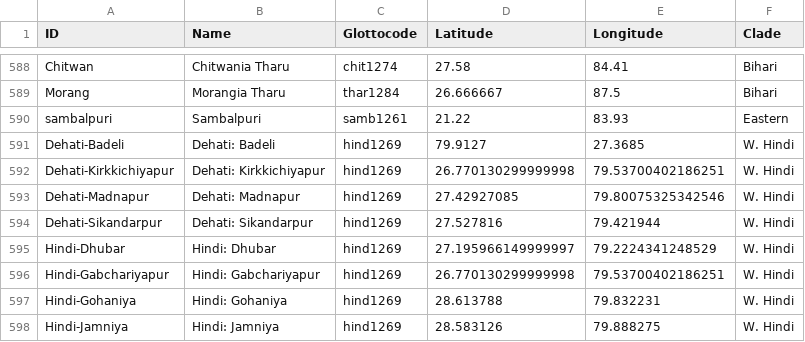
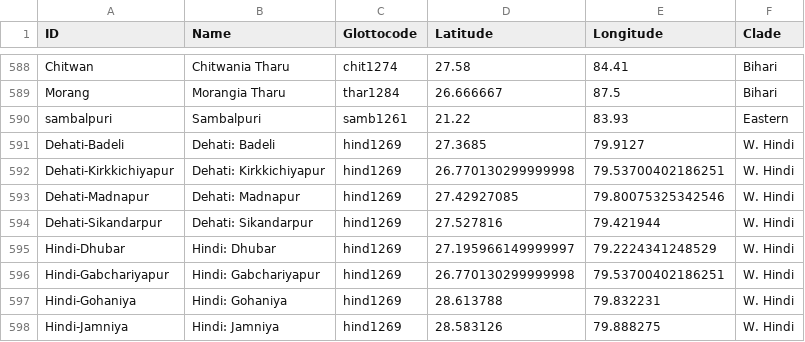
Before and after one commit to moli-mandala/data, a CSV file: cldf/languages.csv, drawn as a sheet; only a part is shown, gaps mark what is left out.

```diff
--- a/cldf/languages.csv
+++ b/cldf/languages.csv
@@ -590,3 +590,3 @@ Morang,Morangia Tharu,thar1284,26.666667,87.5,Bihari
 sambalpuri,Sambalpuri,samb1261,21.22,83.93,Eastern
-Dehati-Badeli,Dehati: Badeli,hind1269,79.9127,27.3685,W. Hindi
+Dehati-Badeli,Dehati: Badeli,hind1269,27.3685,79.9127,W. Hindi
 Dehati-Kirkkichiyapur,Dehati: Kirkkichiyapur,hind1269,26.770130299999998,79.53700402186251,W. Hindi
```
Also changed, not shown: data/dedr/params.csv, data/dedr/pdr.csv, 12 other files.
